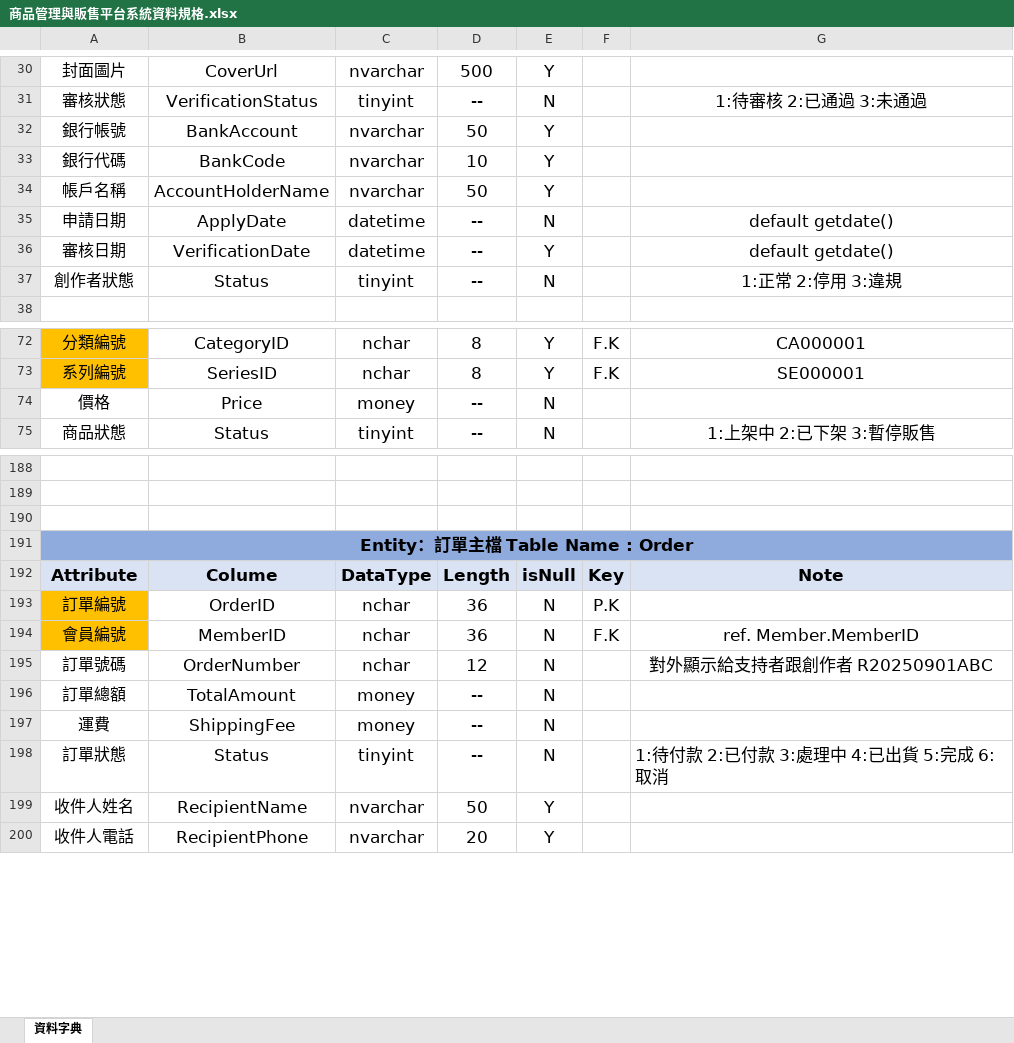
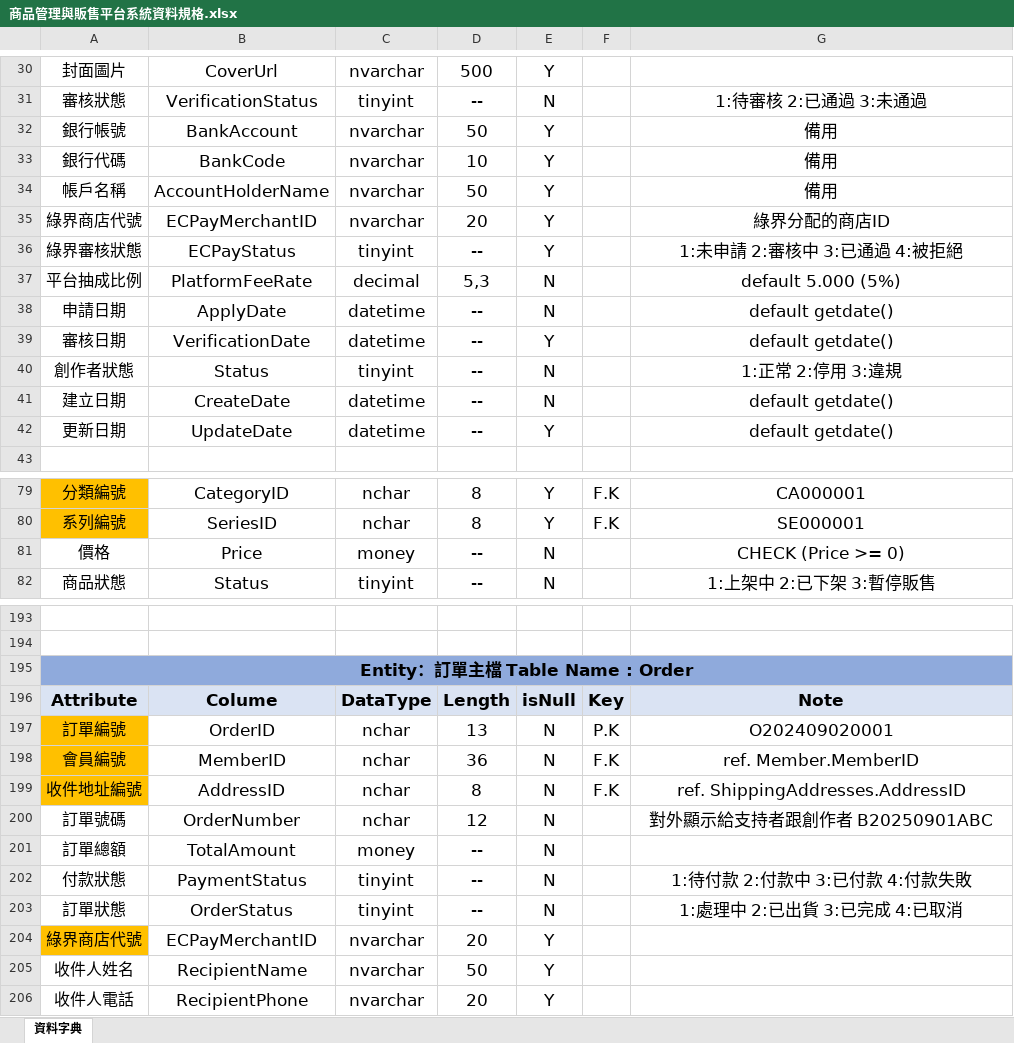
Before and after one commit to sue2gakupo/PracticalExercises, an Excel workbook: 0.商務軟體分析_專題製作/商品管理與販售平台系統資料規格.xlsx, sheet 資料字典, drawn as a sheet; only a part is shown, gaps mark what is left out; values as stored, in another font and other column widths than the file's, no borders; removed rows and columns are numbered as before the commit, all else as after; the diff covers the shown part only; the diff names each change by its address in the sheet, - before the commit and + after, or states it on an @@ line.

```diff
--- a/0.商務軟體分析_專題製作/商品管理與販售平台系統資料規格.xlsx (sheet 資料字典)
+++ b/0.商務軟體分析_專題製作/商品管理與販售平台系統資料規格.xlsx (sheet 資料字典)
-G32:G34: (empty)
+G32:G34: 備用
+row 35: 綠界商店代號 | ECPayMerchantID | nvarchar | 20 | Y |  | 綠界分配的商店ID
+row 36: 綠界審核狀態 | ECPayStatus | tinyint | -- | Y |  | 1:未申請 2:審核中 3:已通過 4:被拒絕
+row 37: 平台抽成比例 | PlatformFeeRate | decimal | 5,3 | N |  | default 5.000 (5%)
+row 41: 建立日期 | CreateDate | datetime | -- | N |  | default getdate()
+row 42: 更新日期 | UpdateDate | datetime | -- | Y |  | default getdate()
-G81: (empty)
+G81: CHECK (Price >= 0)
-row 190: (empty)
-D197: 36
+D197: 13
-G197: (empty)
+G197: O202409020001
+row 199: 收件地址編號 | AddressID | nchar | 8 | N | F.K | ref. ShippingAddresses.AddressID
-G200: 對外顯示給支持者跟創作者 R20250901ABC
+G200: 對外顯示給支持者跟創作者 B20250901ABC
-row 197: 運費 | ShippingFee | money | -- | N
+row 202: 付款狀態 | PaymentStatus | tinyint | -- | N |  | 1:待付款 2:付款中 3:已付款 4:付款失敗
-B203: Status
+B203: OrderStatus
-G203: 1:待付款 2:已付款 3:處理中 4:已出貨 5:完成 6:取消
+G203: 1:處理中 2:已出貨 3:已完成 4:已取消
-G203 alignment: left
+G203 alignment: center
+row 204: 綠界商店代號 | ECPayMerchantID | nvarchar | 20 | Y
```
Also changed, not shown: 30 added rows, 12 removed rows, 1 moved row and 6 edited cells elsewhere in this sheet, 3 other files.
